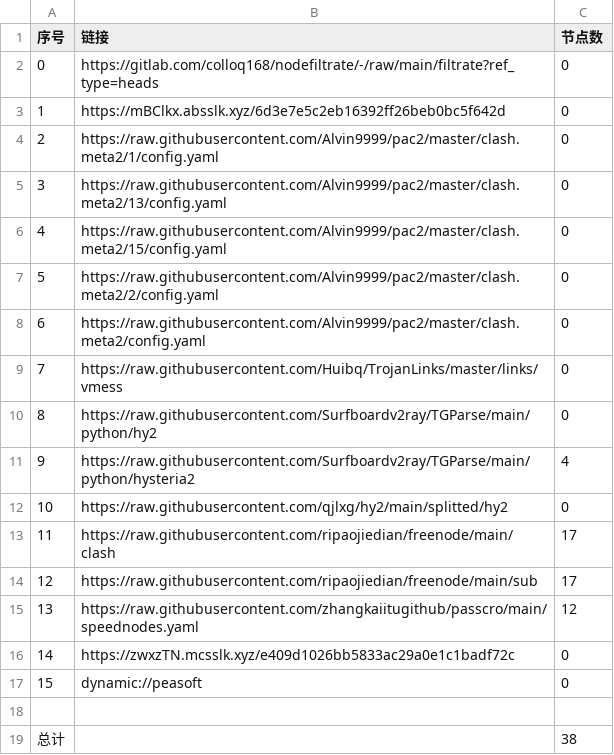
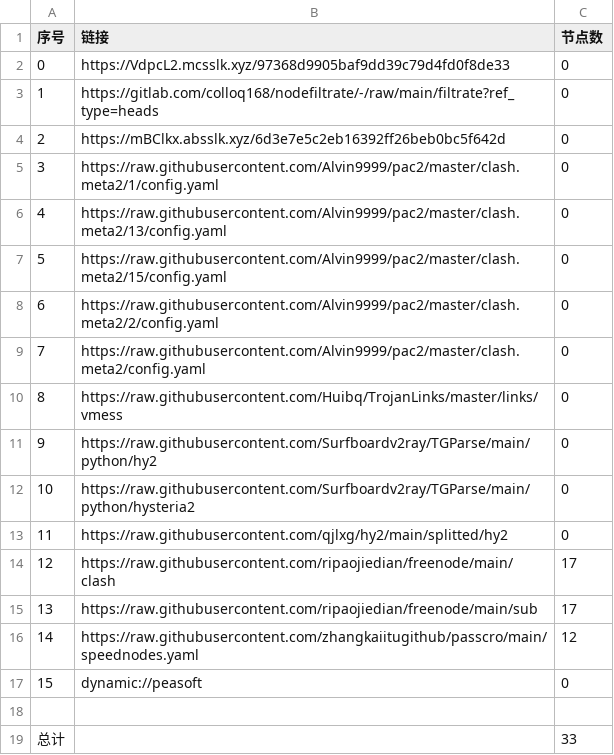
Before and after one commit to x-isd/AutoMergePublicNodes, a CSV file: list_result.csv, drawn as a sheet; removed rows and columns are numbered as before the commit, all else as after; the diff names each change by its address in the sheet, - before the commit and + after, or states it on an @@ line.

```diff
--- a/list_result.csv
+++ b/list_result.csv
+row 2: 0 | https://VdpcL2.mcsslk.xyz/97368d9905baf9dd39c79d4fd0f8de33 | 0
@@ column A (序号) renumbered between rows 3 and 16 @@
-C12 (节点数): 4
+C12 (节点数): 0
-row 16: 14 | https://zwxzTN.mcsslk.xyz/e409d1026bb5833ac29a0e1c1badf72c | 0
-C19 (节点数): 38
+C19 (节点数): 33
```
Also changed, not shown: 22 other files.
